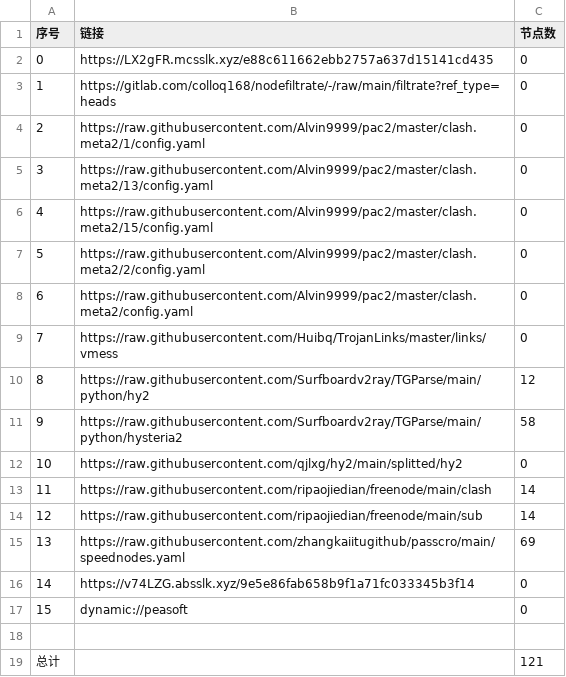
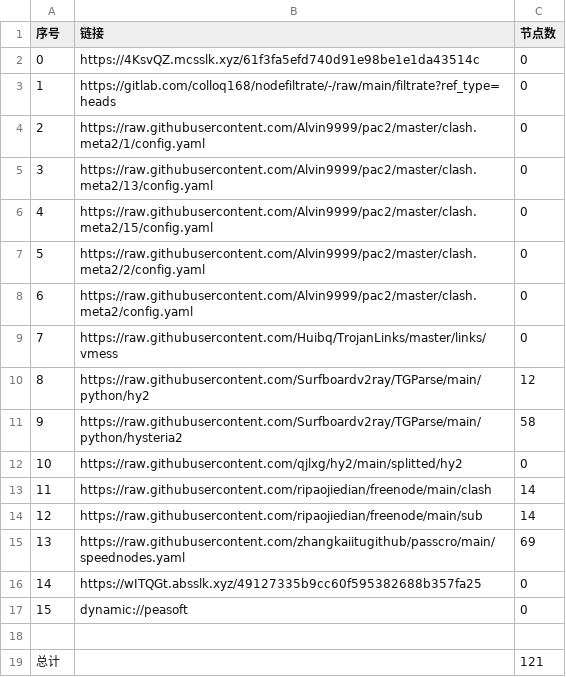
Before and after one commit to link8077/AutoMergePublicNodes, a CSV file: list_result.csv, drawn as a sheet.

```diff
--- a/list_result.csv
+++ b/list_result.csv
@@ -1,3 +1,3 @@
 序号,链接,节点数
-0,https://LX2gFR.mcsslk.xyz/e88c611662ebb2757a637d15141cd435,0
+0,https://4KsvQZ.mcsslk.xyz/61f3fa5efd740d91e98be1e1da43514c,0
 1,https://gitlab.com/colloq168/nodefiltrate/-/raw/main/filtrate?ref_type=heads,0
@@ -15,3 +15,3 @@
 13,https://raw.githubusercontent.com/zhangkaiitugithub/passcro/main/speednodes.yaml,69
-14,https://v74LZG.absslk.xyz/9e5e86fab658b9f1a71fc033345b3f14,0
+14,https://wITQGt.absslk.xyz/49127335b9cc60f595382688b357fa25,0
 15,dynamic://peasoft,0
```
Also changed, not shown: 3 other files.
